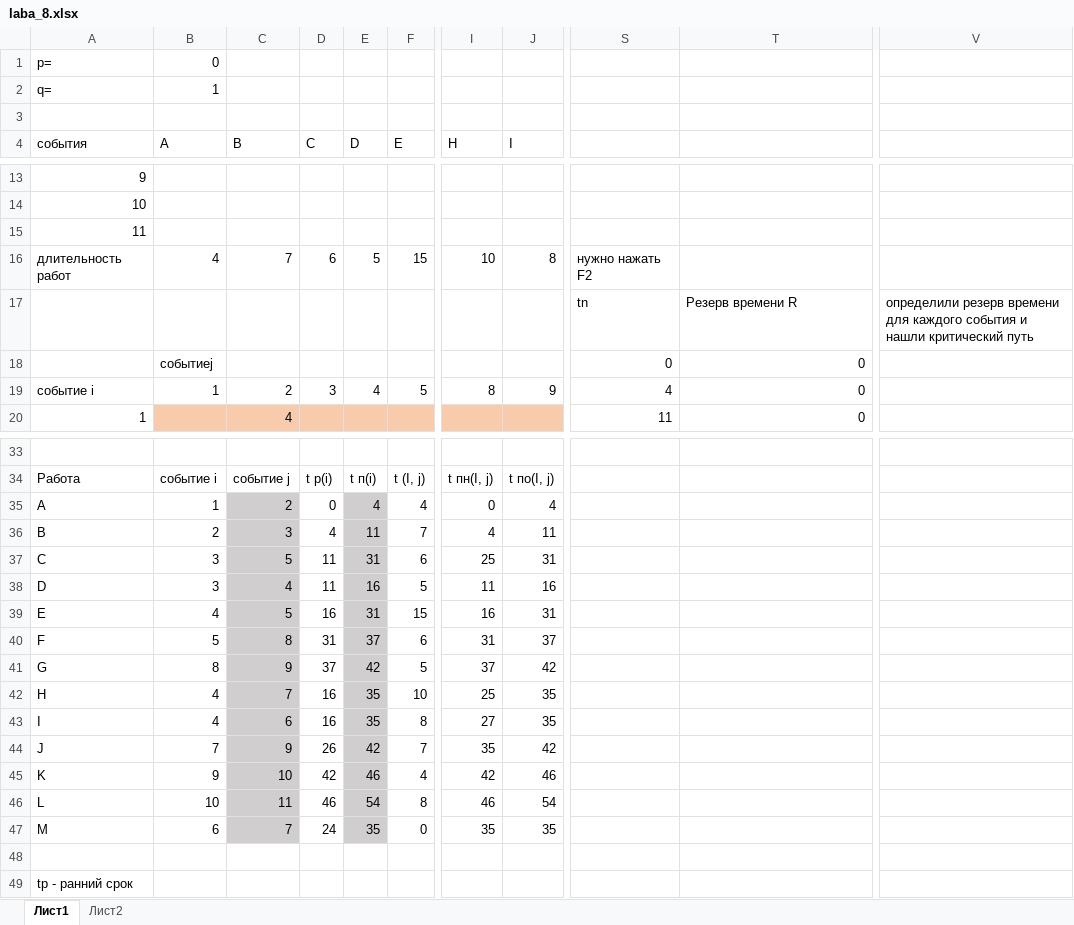
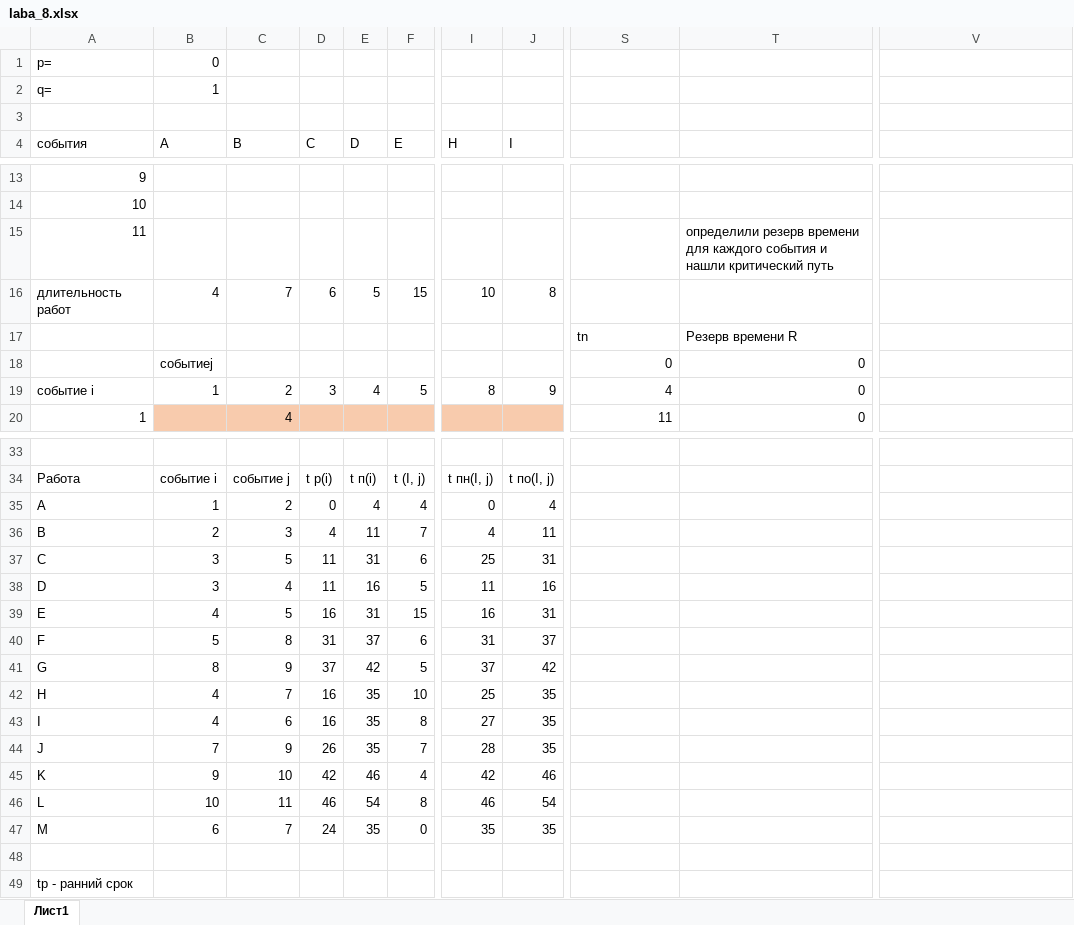
Before and after one commit to Kaisa18/GIT_UNIVERSITY, an Excel workbook: ЦМ_GIT/laba_8.xlsx, sheet Лист1, drawn as a sheet; only a part is shown, gaps mark what is left out; values as stored, in another font and other column widths than the file's, no borders; charts and pictures not drawn; the diff names each change by its address in the sheet, - before the commit and + after, or states it on an @@ line.

```diff
--- a/ЦМ_GIT/laba_8.xlsx (sheet Лист1)
+++ b/ЦМ_GIT/laba_8.xlsx (sheet Лист1)
-sheet tab: Лист2
-T15: (empty)
+T15: определили резерв времени для каждого события и нашли критический путь
-S16: нужно нажать F2
+S16: (empty)
-V17: определили резерв времени для каждого события и нашли критический путь
+V17: (empty)
-C35:C47 fill: #D0CECE
+C35:C47 fill: none
-E35:E47 fill: #D0CECE
+E35:E47 fill: none
-E44 (D): 42
+E44 (D): 35
-I44 (H): 35
+I44 (H): 28
-J44 (I): 42
+J44 (I): 35
```
Also changed, not shown: formulas that keep their value, charts or pictures, ЦМ_GIT/laba_3.xlsx, ЦМ_GIT/laba_7.xlsx.
